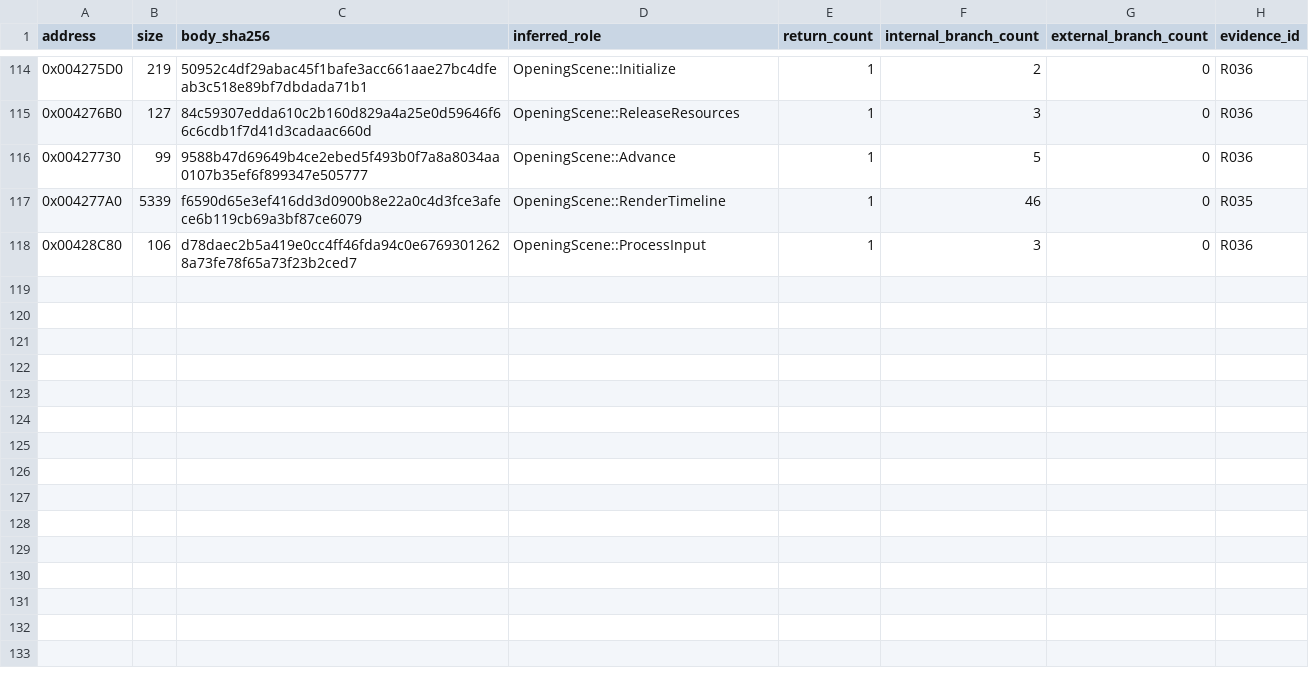
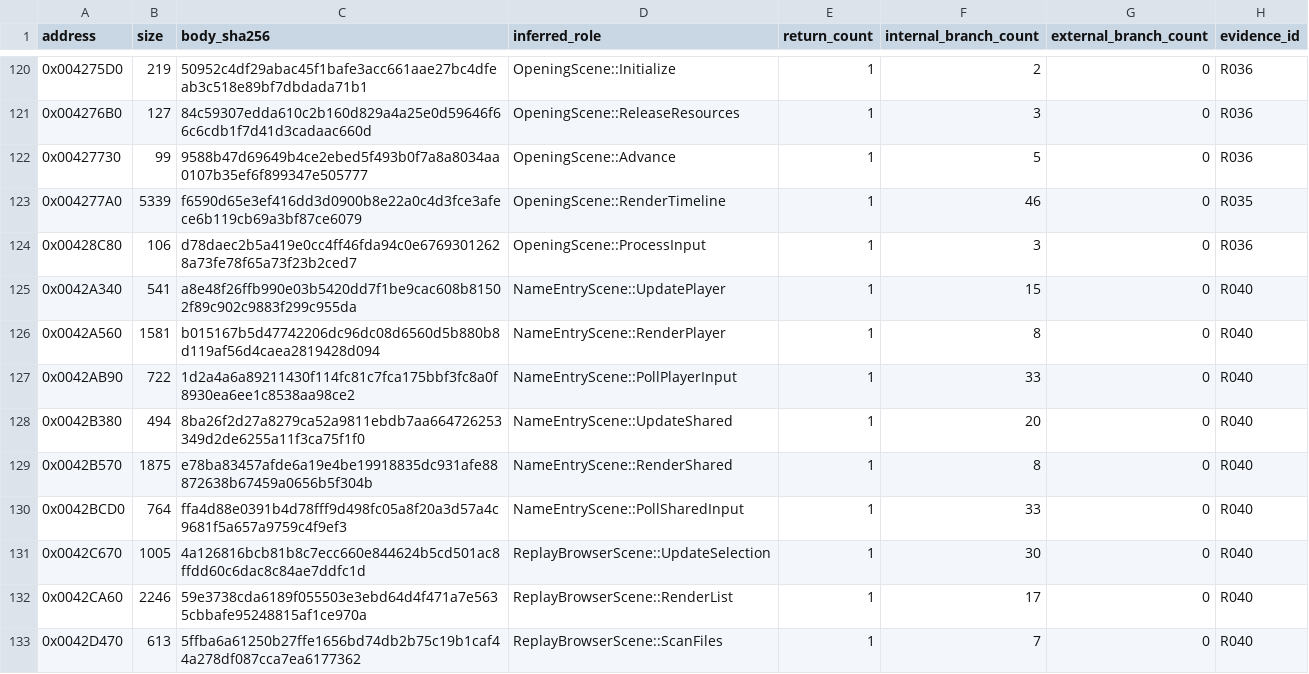
Before and after one commit to N0zoM1z0/th075, a CSV file: config/authored-origin-evidence.csv, drawn as a sheet; only a part is shown, gaps mark what is left out; the diff covers the shown part only; the diff names each change by its address in the sheet, - before the commit and + after, or states it on an @@ line.

```diff
--- a/config/authored-origin-evidence.csv
+++ b/config/authored-origin-evidence.csv
+row 125: 0x0042A340 | 541 | a8e48f26ffb990e03b5420dd7f1be9cac608b81502f89c902c9883f299c955da | NameEntryScene::UpdatePlayer | 1 | 15 | 0 | R040
+row 126: 0x0042A560 | 1581 | b015167b5d47742206dc96dc08d6560d5b880b8d119af56d4caea2819428d094 | NameEntryScene::RenderPlayer | 1 | 8 | 0 | R040
+row 127: 0x0042AB90 | 722 | 1d2a4a6a89211430f114fc81c7fca175bbf3fc8a0f8930ea6ee1c8538aa98ce2 | NameEntryScene::PollPlayerInput | 1 | 33 | 0 | R040
+row 128: 0x0042B380 | 494 | 8ba26f2d27a8279ca52a9811ebdb7aa664726253349d2de6255a11f3ca75f1f0 | NameEntryScene::UpdateShared | 1 | 20 | 0 | R040
+row 129: 0x0042B570 | 1875 | e78ba83457afde6a19e4be19918835dc931afe88872638b67459a0656b5f304b | NameEntryScene::RenderShared | 1 | 8 | 0 | R040
+row 130: 0x0042BCD0 | 764 | ffa4d88e0391b4d78fff9d498fc05a8f20a3d57a4c9681f5a657a9759c4f9ef3 | NameEntryScene::PollSharedInput | 1 | 33 | 0 | R040
+row 131: 0x0042C670 | 1005 | 4a126816bcb81b8c7ecc660e844624b5cd501ac8ffdd60c6dac8c84ae7ddfc1d | ReplayBrowserScene::UpdateSelection | 1 | 30 | 0 | R040
+row 132: 0x0042CA60 | 2246 | 59e3738cda6189f055503e3ebd64d4f471a7e5635cbbafe95248815af1ce970a | ReplayBrowserScene::RenderList | 1 | 17 | 0 | R040
+row 133: 0x0042D470 | 613 | 5ffba6a61250b27ffe1656bd74db2b75c19b1caf44a278df087cca7ea6177362 | ReplayBrowserScene::ScanFiles | 1 | 7 | 0 | R040
```
Also changed, not shown: 14 added rows elsewhere in this file, config/function-origins.csv, config/functions.csv, 4 other files.
